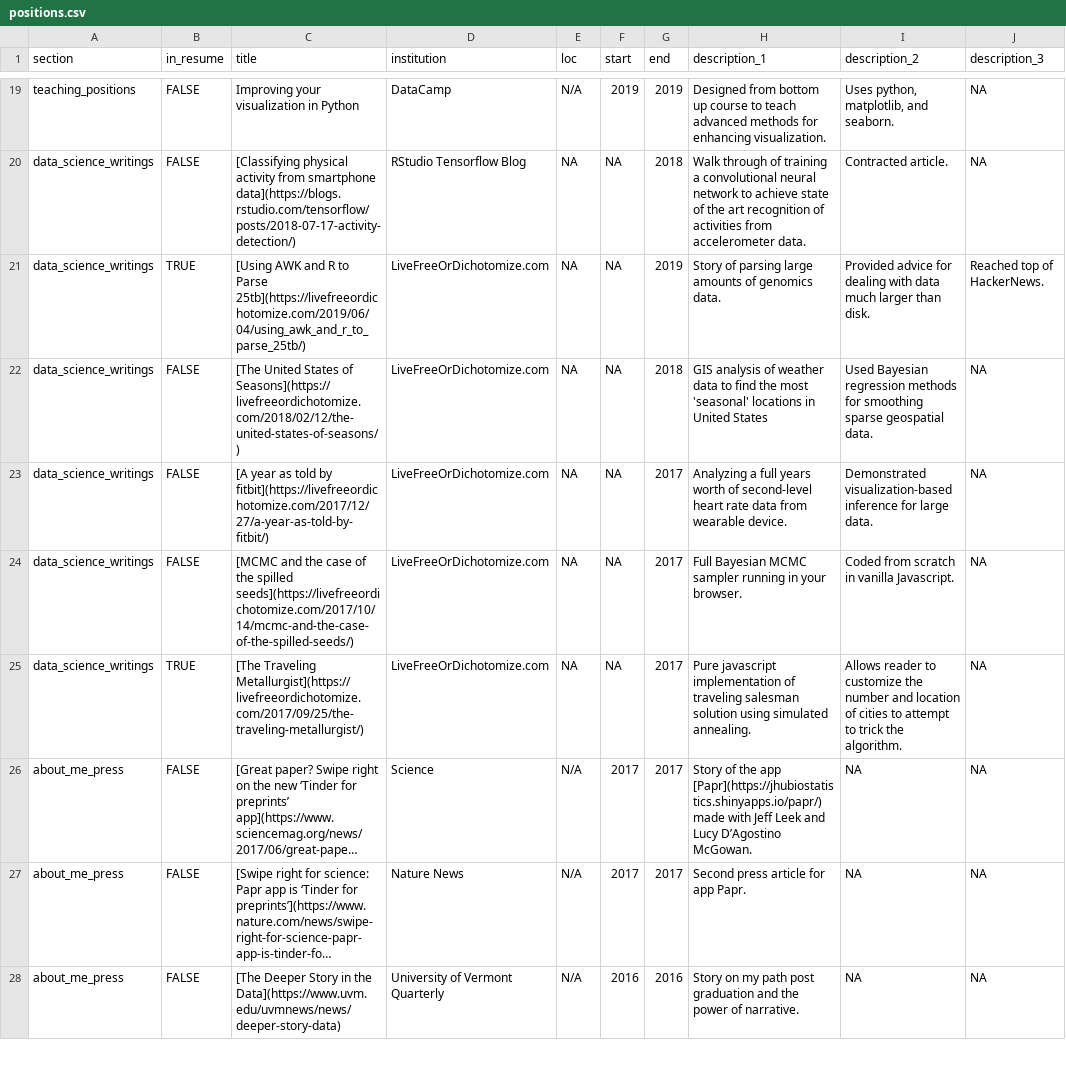
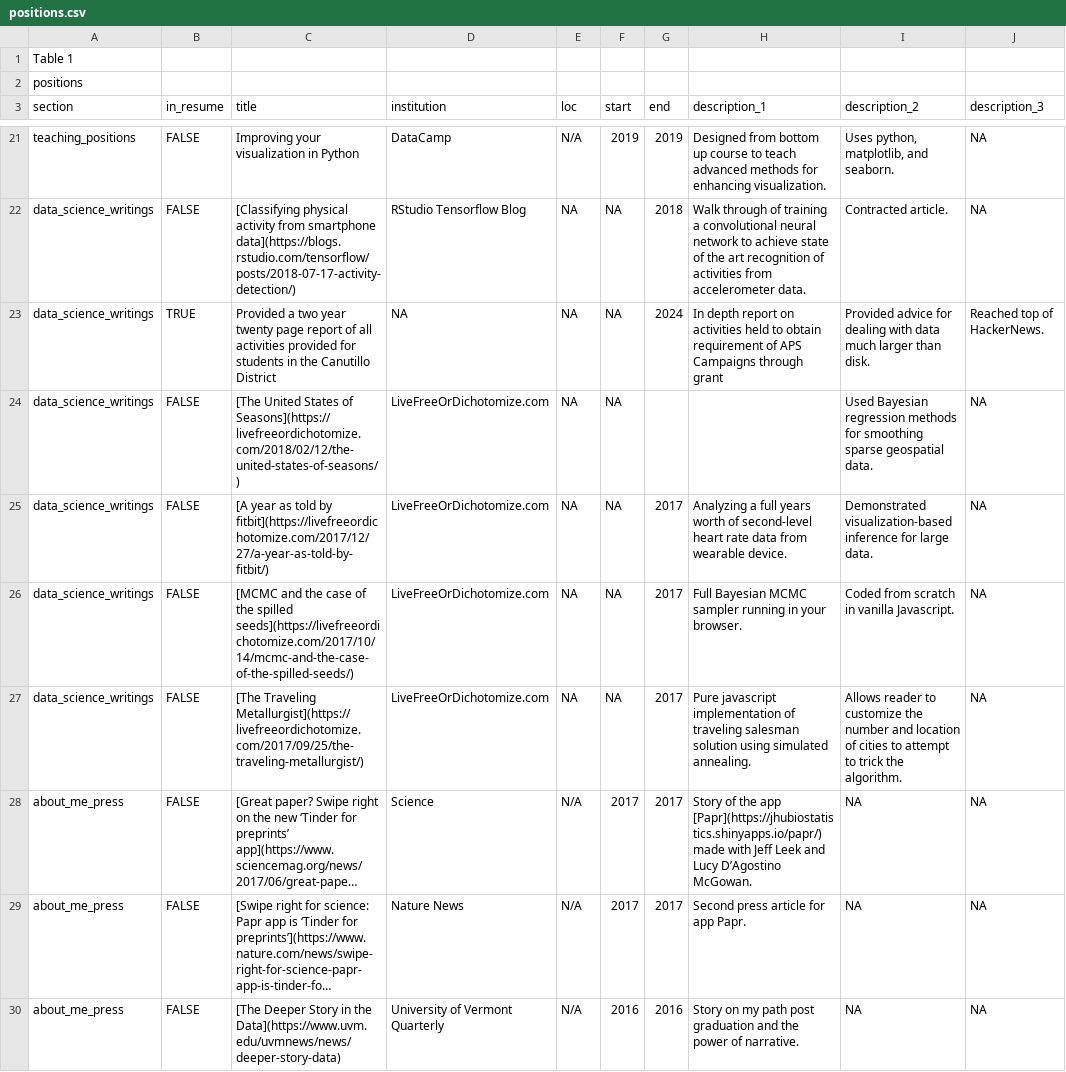
Before and after one commit to mgarc427/cv-example, a CSV file: positions.csv, drawn as a sheet; only a part is shown, gaps mark what is left out; long unchanged cells end in …; addresses are those after the commit; the diff covers the shown part only; the diff names each change by its address in the sheet, - before the commit and + after, or states it on an @@ line.

Commit message:
Customize resume for Melissa Garcia

```diff
--- a/positions.csv
+++ b/positions.csv
+row 1: Table 1
+row 2: positions
-C23 (title): [Using AWK and R to Parse 25tb](https://livefreeordichotomize.com/2019/06/04/using_awk_and_r_to_parse_25tb/)
+C23 (title): Provided a two year twenty page report of all activities provided for students in the Canutillo District
-D23 (institution): LiveFreeOrDichotomize.com
+D23 (institution): NA
-G23 (end): 2019
+G23 (end): 2024
-H23 (description_1): Story of parsing large amounts of genomics data.
+H23 (description_1): In depth report on activities held to obtain requirement of APS Campaigns through grant
-G24 (end): 2018
+G24 (end): (empty)
-H24 (description_1): GIS analysis of weather data to find the most 'seasonal' locations in United States
+H24 (description_1): (empty)
-B27 (in_resume): TRUE
+B27 (in_resume): FALSE
```
Also changed, not shown: 5 added rows, 5 removed rows and 24 edited cells elsewhere in this file, 2 other files.
